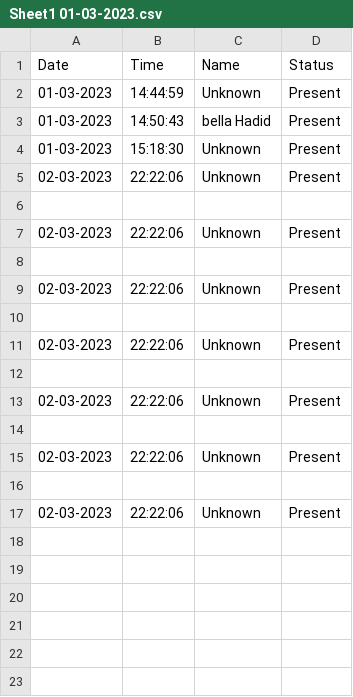
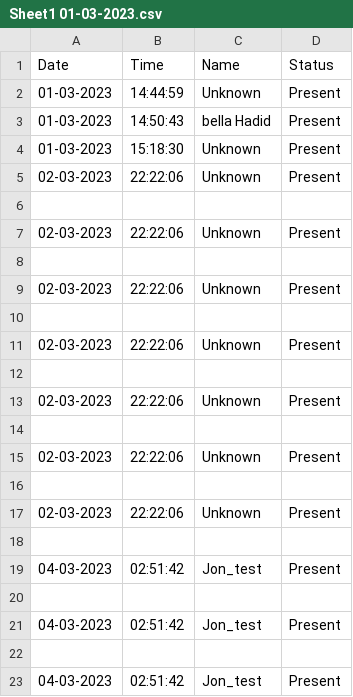
Before and after one commit to Nourhan-Mahmoud/Attendance-System-Project, a CSV file: 6. Attendence/With_Camera/Sheet1 01-03-2023.csv, drawn as a sheet; the diff names each change by its address in the sheet, - before the commit and + after, or states it on an @@ line.

```diff
--- a/6. Attendence/With_Camera/Sheet1 01-03-2023.csv
+++ b/6. Attendence/With_Camera/Sheet1 01-03-2023.csv
+row 18: (empty)
+row 19: 04-03-2023 | 02:51:42 | Jon_test | Present
+row 20: (empty)
+row 21: 04-03-2023 | 02:51:42 | Jon_test | Present
+row 22: (empty)
+row 23: 04-03-2023 | 02:51:42 | Jon_test | Present
```
Also changed, not shown: 5. Encodings/encodings.csv, 6 other files.
